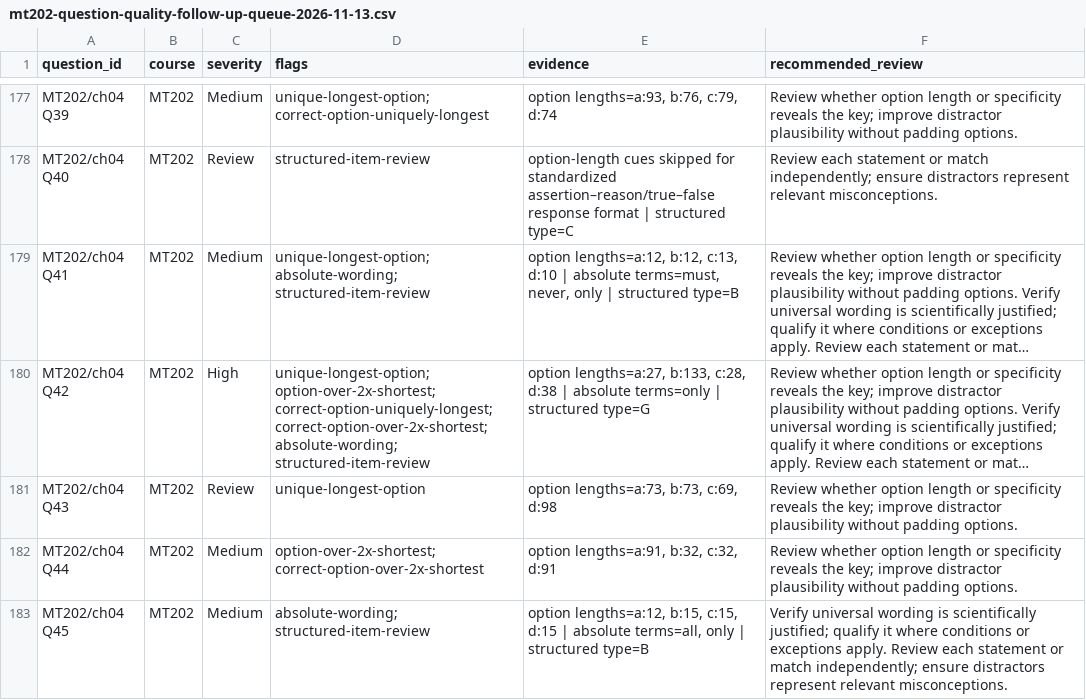
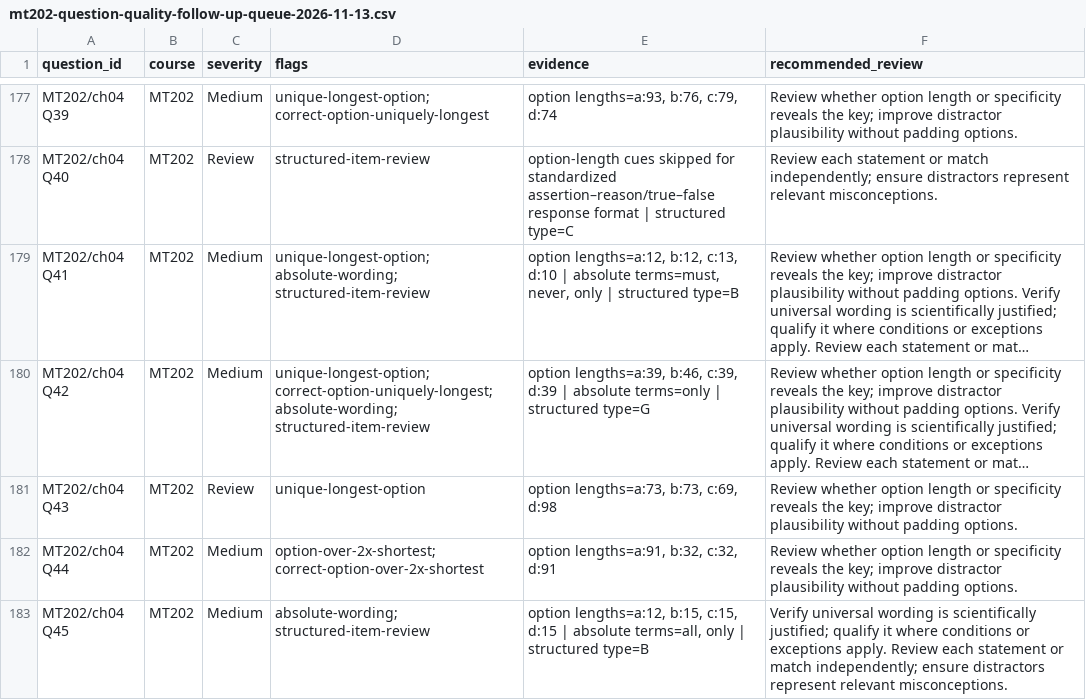
Before and after one commit to guiltythreee/Limitless, a CSV file: metallurgy-source/reports/mt202-question-quality-follow-up-queue-2026-11-13.csv, drawn as a sheet; only a part is shown, gaps mark what is left out; long unchanged cells end in …; the diff covers the shown part only; the diff names each change by its address in the sheet, - before the commit and + after, or states it on an @@ line.

Commit message:
Regenerate MT202 quality queue after distractor review batch 1

```diff
--- a/metallurgy-source/reports/mt202-question-quality-follow-up-queue-2026-11-13.csv
+++ b/metallurgy-source/reports/mt202-question-quality-follow-up-queue-2026-11-13.csv
-C180 (severity): High
+C180 (severity): Medium
-D180 (flags): unique-longest-option; option-over-2x-shortest; correct-option-uniquely-longest; correct-option-over-2x-shortest; absolute-wording; structured-item-review
+D180 (flags): unique-longest-option; correct-option-uniquely-longest; absolute-wording; structured-item-review
-E180 (evidence): option lengths=a:27, b:133, c:28, d:38 | absolute…
+E180 (evidence): option lengths=a:39, b:46, c:39, d:39 | absolute…
```
Also changed, not shown: 1 removed row and 26 edited cells elsewhere in this file.
